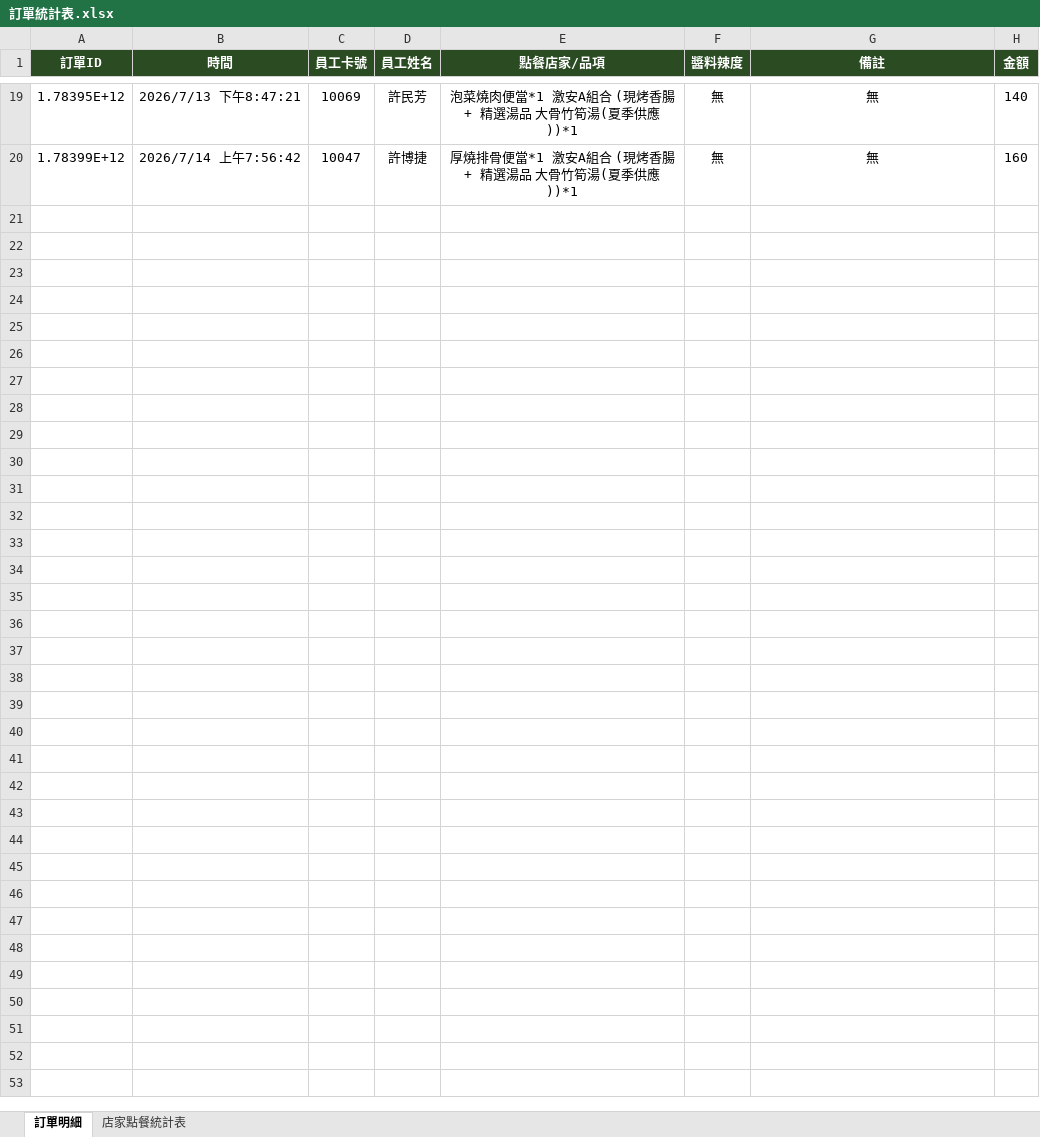
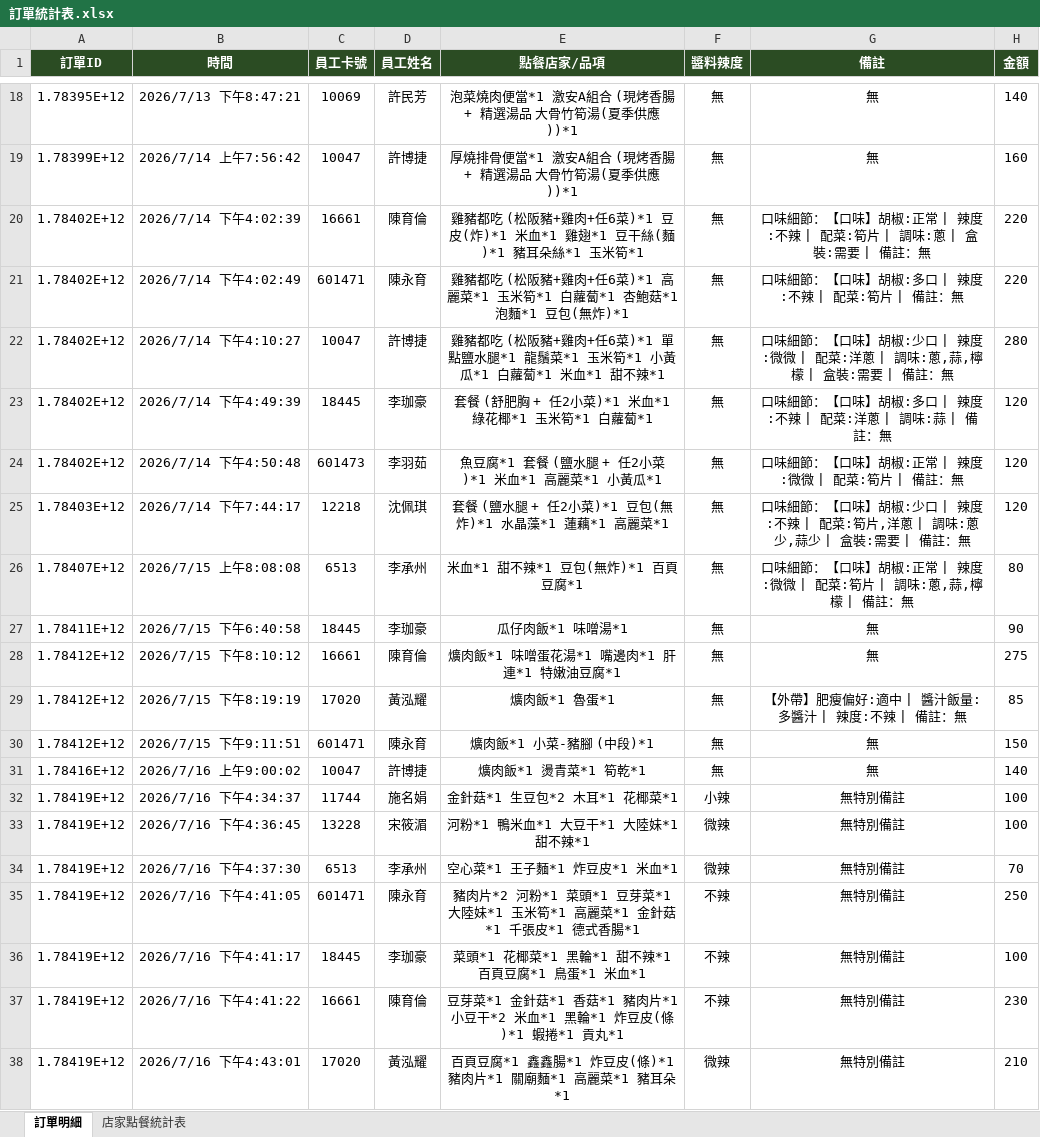
Before and after one commit to cch1527097/POS, an Excel workbook: public/訂單統計表.xlsx, sheet 訂單明細, drawn as a sheet; only a part is shown, gaps mark what is left out; values as stored, in another font and other column widths than the file's, no borders; the diff covers the shown part only; the diff names each change by its address in the sheet, - before the commit and + after, or states it on an @@ line.

```diff
--- a/public/訂單統計表.xlsx (sheet 訂單明細)
+++ b/public/訂單統計表.xlsx (sheet 訂單明細)
+row 20: 1.78402E+12 | 2026/7/14 下午4:02:39 | 16661 | 陳育倫 | 雞豬都吃 (松阪豬+雞肉+任6菜)*1 豆皮(炸)*1 米血*1 雞翅*1 豆干絲(麵)*1 豬耳朵絲*1 玉米筍*1 | 無 | 口味細節：【口味】胡椒:正常 | 辣度:不辣 | 配菜:筍片 | 調味:蔥 | 盒裝:需要 | 備註：無 | 220
+row 21: 1.78402E+12 | 2026/7/14 下午4:02:49 | 601471 | 陳永育 | 雞豬都吃 (松阪豬+雞肉+任6菜)*1 高麗菜*1 玉米筍*1 白蘿蔔*1 杏鮑菇*1 泡麵*1 豆包(無炸)*1 | 無 | 口味細節：【口味】胡椒:多口 | 辣度:不辣 | 配菜:筍片 | 備註：無 | 220
+row 22: 1.78402E+12 | 2026/7/14 下午4:10:27 | 10047 | 許博捷 | 雞豬都吃 (松阪豬+雞肉+任6菜)*1 單點鹽水腿*1 龍鬚菜*1 玉米筍*1 小黃瓜*1 白蘿蔔*1 米血*1 甜不辣*1 | 無 | 口味細節：【口味】胡椒:少口 | 辣度:微微 | 配菜:洋蔥 | 調味:蔥,蒜,檸檬 | 盒裝:需要 | 備註：無 | 280
+row 23: 1.78402E+12 | 2026/7/14 下午4:49:39 | 18445 | 李珈豪 | 套餐 (舒肥胸 + 任2小菜)*1 米血*1 綠花椰*1 玉米筍*1 白蘿蔔*1 | 無 | 口味細節：【口味】胡椒:多口 | 辣度:不辣 | 配菜:洋蔥 | 調味:蒜 | 備註：無 | 120
+row 24: 1.78402E+12 | 2026/7/14 下午4:50:48 | 601473 | 李羽茹 | 魚豆腐*1 套餐 (鹽水腿 + 任2小菜)*1 米血*1 高麗菜*1 小黃瓜*1 | 無 | 口味細節：【口味】胡椒:正常 | 辣度:微微 | 配菜:筍片 | 備註：無 | 120
+row 25: 1.78403E+12 | 2026/7/14 下午7:44:17 | 12218 | 沈佩琪 | 套餐 (鹽水腿 + 任2小菜)*1 豆包(無炸)*1 水晶藻*1 蓮藕*1 高麗菜*1 | 無 | 口味細節：【口味】胡椒:少口 | 辣度:不辣 | 配菜:筍片,洋蔥 | 調味:蔥少,蒜少 | 盒裝:需要 | 備註：無 | 120
+row 26: 1.78407E+12 | 2026/7/15 上午8:08:08 | 6513 | 李承州 | 米血*1 甜不辣*1 豆包(無炸)*1 百頁豆腐*1 | 無 | 口味細節：【口味】胡椒:正常 | 辣度:微微 | 配菜:筍片 | 調味:蔥,蒜,檸檬 | 備註：無 | 80
+row 27: 1.78411E+12 | 2026/7/15 下午6:40:58 | 18445 | 李珈豪 | 瓜仔肉飯*1 味噌湯*1 | 無 | 無 | 90
+row 28: 1.78412E+12 | 2026/7/15 下午8:10:12 | 16661 | 陳育倫 | 爌肉飯*1 味噌蛋花湯*1 嘴邊肉*1 肝連*1 特嫩油豆腐*1 | 無 | 無 | 275
+row 29: 1.78412E+12 | 2026/7/15 下午8:19:19 | 17020 | 黃泓耀 | 爌肉飯*1 魯蛋*1 | 無 | 【外帶】肥瘦偏好:適中 | 醬汁飯量:多醬汁 | 辣度:不辣 | 備註：無 | 85
+row 30: 1.78412E+12 | 2026/7/15 下午9:11:51 | 601471 | 陳永育 | 爌肉飯*1 小菜-豬腳 (中段)*1 | 無 | 無 | 150
+row 31: 1.78416E+12 | 2026/7/16 上午9:00:02 | 10047 | 許博捷 | 爌肉飯*1 燙青菜*1 筍乾*1 | 無 | 無 | 140
+row 32: 1.78419E+12 | 2026/7/16 下午4:34:37 | 11744 | 施名娟 | 金針菇*1 生豆包*2 木耳*1 花椰菜*1 | 小辣 | 無特別備註 | 100
+row 33: 1.78419E+12 | 2026/7/16 下午4:36:45 | 13228 | 宋筱湄 | 河粉*1 鴨米血*1 大豆干*1 大陸妹*1 甜不辣*1 | 微辣 | 無特別備註 | 100
+row 34: 1.78419E+12 | 2026/7/16 下午4:37:30 | 6513 | 李承州 | 空心菜*1 王子麵*1 炸豆皮*1 米血*1 | 微辣 | 無特別備註 | 70
+row 35: 1.78419E+12 | 2026/7/16 下午4:41:05 | 601471 | 陳永育 | 豬肉片*2 河粉*1 菜頭*1 豆芽菜*1 大陸妹*1 玉米筍*1 高麗菜*1 金針菇*1 千張皮*1 德式香腸*1 | 不辣 | 無特別備註 | 250
+row 36: 1.78419E+12 | 2026/7/16 下午4:41:17 | 18445 | 李珈豪 | 菜頭*1 花椰菜*1 黑輪*1 甜不辣*1 百頁豆腐*1 鳥蛋*1 米血*1 | 不辣 | 無特別備註 | 100
+row 37: 1.78419E+12 | 2026/7/16 下午4:41:22 | 16661 | 陳育倫 | 豆芽菜*1 金針菇*1 香菇*1 豬肉片*1 小豆干*2 米血*1 黑輪*1 炸豆皮(條)*1 蝦捲*1 貢丸*1 | 不辣 | 無特別備註 | 230
+row 38: 1.78419E+12 | 2026/7/16 下午4:43:01 | 17020 | 黃泓耀 | 百頁豆腐*1 鑫鑫腸*1 炸豆皮(條)*1 豬肉片*1 關廟麵*1 高麗菜*1 豬耳朵*1 | 微辣 | 無特別備註 | 210
```
Also changed, not shown: 43 added rows and 1 removed row elsewhere in this sheet, sheet 店家點餐統計表, 21 other files.
